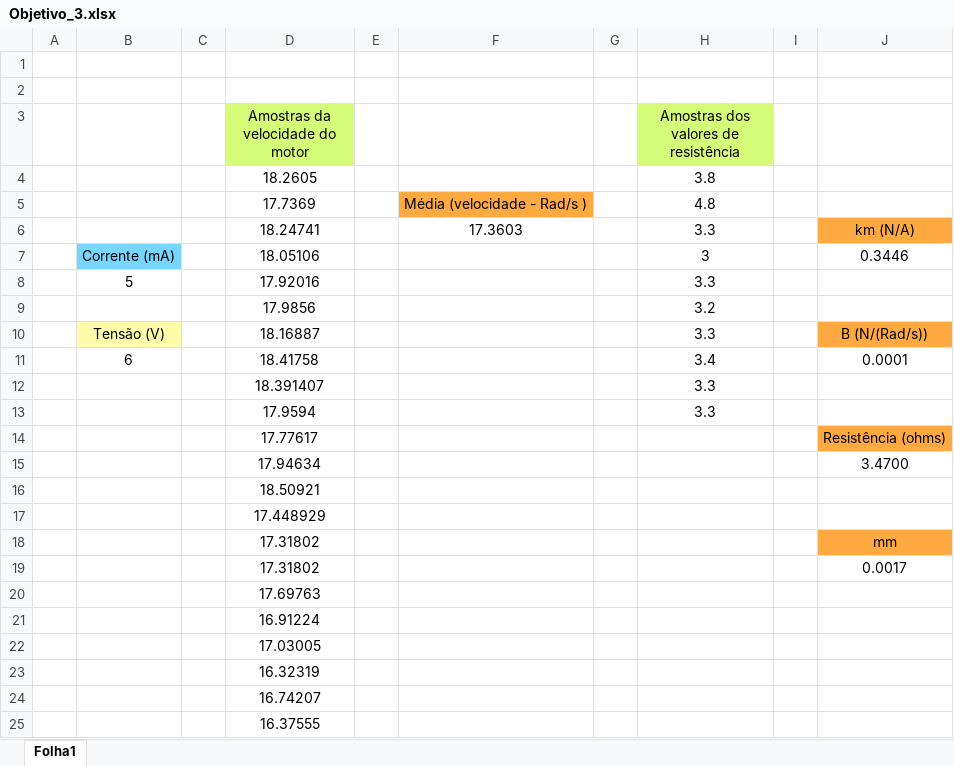
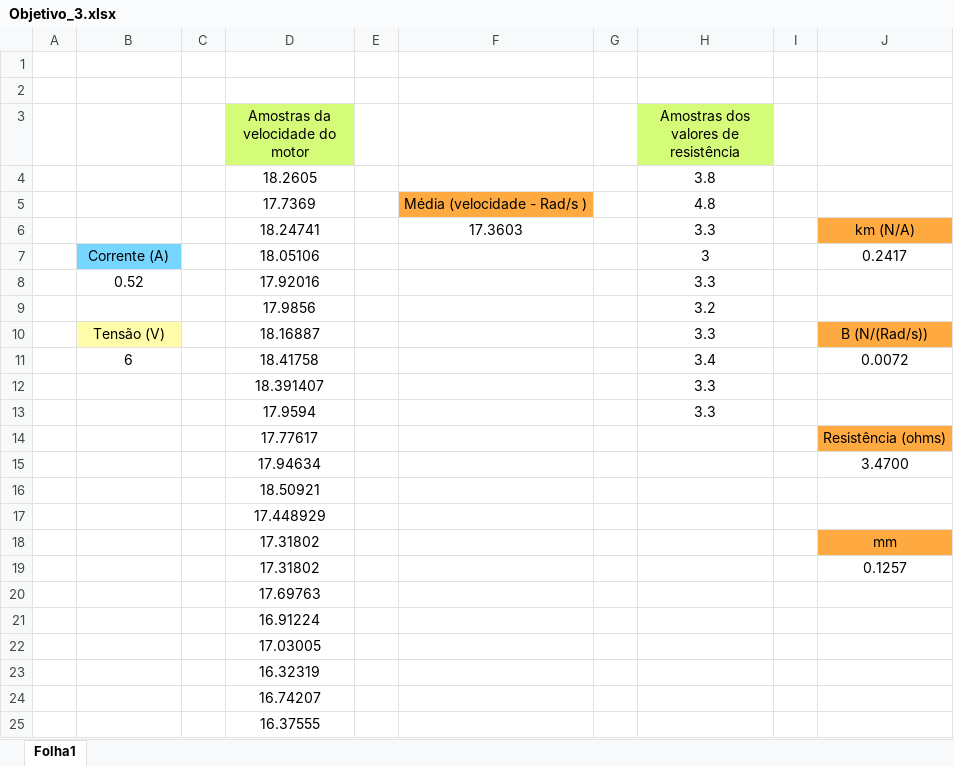
Before and after one commit to AnaMedeiros07/Projeto-Integrador-2, an Excel workbook: CP4/Documentos CP4/Objetivo_3.xlsx, sheet Folha1, drawn as a sheet; only a part is shown; values as stored, in another font and other column widths than the file's, no borders; charts and pictures not drawn; the diff names each change by its address in the sheet, - before the commit and + after, or states it on an @@ line.

Commit message:
Add files via upload

```diff
--- a/CP4/Documentos CP4/Objetivo_3.xlsx (sheet Folha1)
+++ b/CP4/Documentos CP4/Objetivo_3.xlsx (sheet Folha1)
-B7: Corrente (mA)
+B7: Corrente (A)
-J7: 0.3446
+J7: 0.2417
-B8: 5
+B8: 0.52
-J11: 0.0001
+J11: 0.0072
-J19: 0.0017
+J19: 0.1257
```
